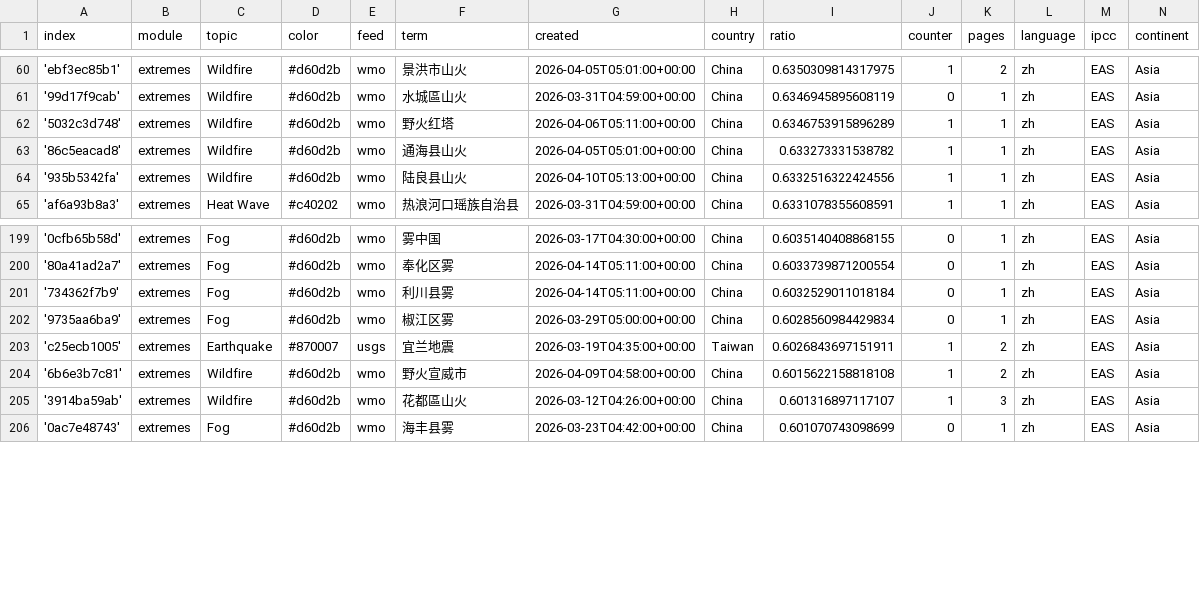
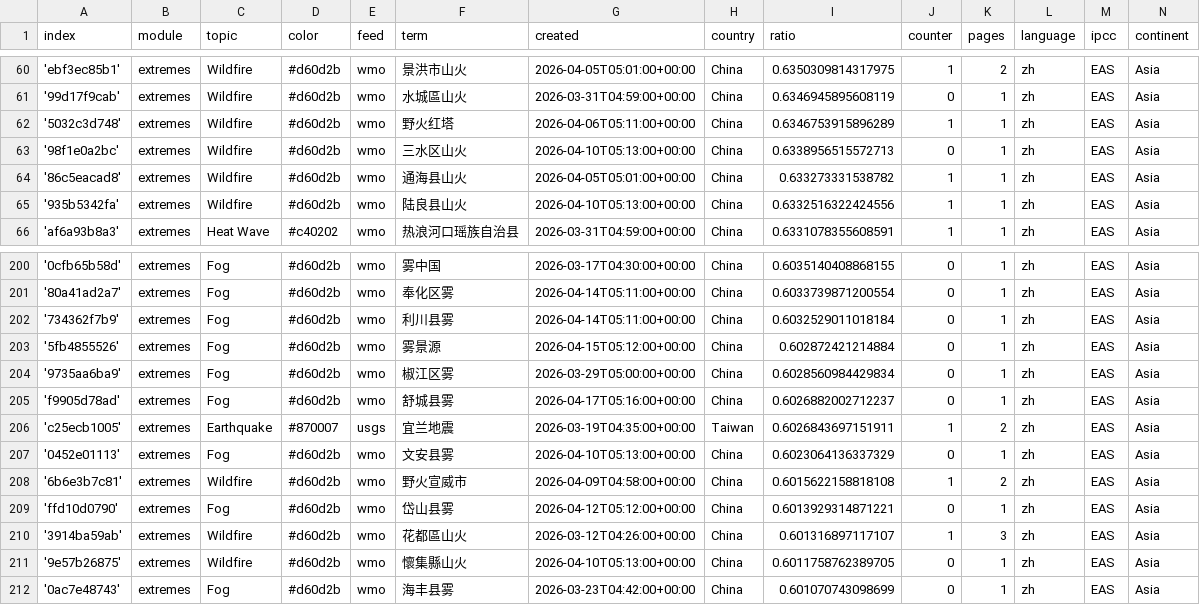
Before and after one commit to tapio-22-Digitale-Methoden-News/chineseExtremes, a CSV file: terms.csv, drawn as a sheet; only a part is shown, gaps mark what is left out.

Commit message:
Commit from GitHub Actions (import:0.0)

```diff
--- a/terms.csv
+++ b/terms.csv
@@ -62,2 +62,3 @@ index,module,topic,color,feed,term,created,country,ratio,counter,pages,language,
 '5032c3d748',extremes,Wildfire,#d60d2b,wmo,野火红塔,2026-04-06T05:11:00+00:00,China,0.6346753915896289,1,1,zh,EAS,Asia
+'98f1e0a2bc',extremes,Wildfire,#d60d2b,wmo,三水区山火,2026-04-10T05:13:00+00:00,China,0.6338956515572713,0,1,zh,EAS,Asia
 '86c5eacad8',extremes,Wildfire,#d60d2b,wmo,通海县山火,2026-04-05T05:01:00+00:00,China,0.633273331538782,1,1,zh,EAS,Asia
@@ -201,6 +202,11 @@ index,module,topic,color,feed,term,created,country,ratio,counter,pages,language,
 '734362f7b9',extremes,Fog,#d60d2b,wmo,利川县雾,2026-04-14T05:11:00+00:00,China,0.6032529011018184,0,1,zh,EAS,Asia
+'5fb4855526',extremes,Fog,#d60d2b,wmo,雾景源,2026-04-15T05:12:00+00:00,China,0.602872421214884,0,1,zh,EAS,Asia
 '9735aa6ba9',extremes,Fog,#d60d2b,wmo,椒江区雾,2026-03-29T05:00:00+00:00,China,0.6028560984429834,0,1,zh,EAS,Asia
+'f9905d78ad',extremes,Fog,#d60d2b,wmo,舒城县雾,2026-04-17T05:16:00+00:00,China,0.6026882002712237,0,1,zh,EAS,Asia
 'c25ecb1005',extremes,Earthquake,#870007,usgs,宜兰地震,2026-03-19T04:35:00+00:00,Taiwan,0.6026843697151911,1,2,zh,EAS,Asia
+'0452e01113',extremes,Fog,#d60d2b,wmo,文安县雾,2026-04-10T05:13:00+00:00,China,0.6023064136337329,0,1,zh,EAS,Asia
 '6b6e3b7c81',extremes,Wildfire,#d60d2b,wmo,野火宣威市,2026-04-09T04:58:00+00:00,China,0.6015622158818108,1,2,zh,EAS,Asia
+'ffd10d0790',extremes,Fog,#d60d2b,wmo,岱山县雾,2026-04-12T05:12:00+00:00,China,0.6013929314871221,0,1,zh,EAS,Asia
 '3914ba59ab',extremes,Wildfire,#d60d2b,wmo,花都區山火,2026-03-12T04:26:00+00:00,China,0.601316897117107,1,3,zh,EAS,Asia
+'9e57b26875',extremes,Wildfire,#d60d2b,wmo,懷集縣山火,2026-04-10T05:13:00+00:00,China,0.6011758762389705,0,1,zh,EAS,Asia
 '0ac7e48743',extremes,Fog,#d60d2b,wmo,海丰县雾,2026-03-23T04:42:00+00:00,China,0.601070743098699,0,1,zh,EAS,Asia
```
